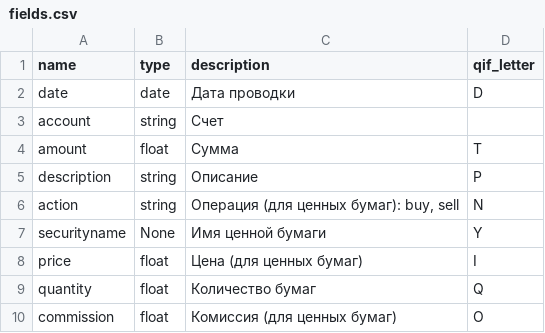
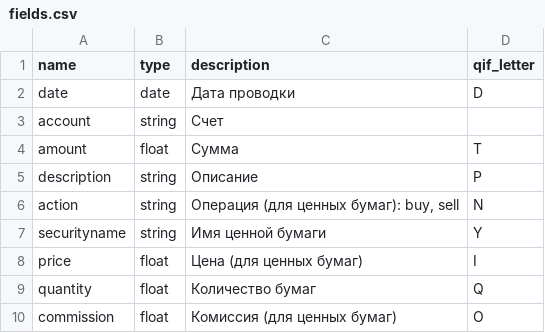
Before and after one commit to xzfantom/bankparser, a CSV file: src/bankparser/fields.csv, drawn as a sheet.

```diff
--- a/src/bankparser/fields.csv
+++ b/src/bankparser/fields.csv
@@ -6,3 +6,3 @@ description;string;Описание;P
 action;string;Операция (для ценных бумаг): buy, sell;N
-securityname;None;Имя ценной бумаги;Y
+securityname;string;Имя ценной бумаги;Y
 price;float;Цена (для ценных бумаг);I
```
Also changed, not shown: 4 other files.
